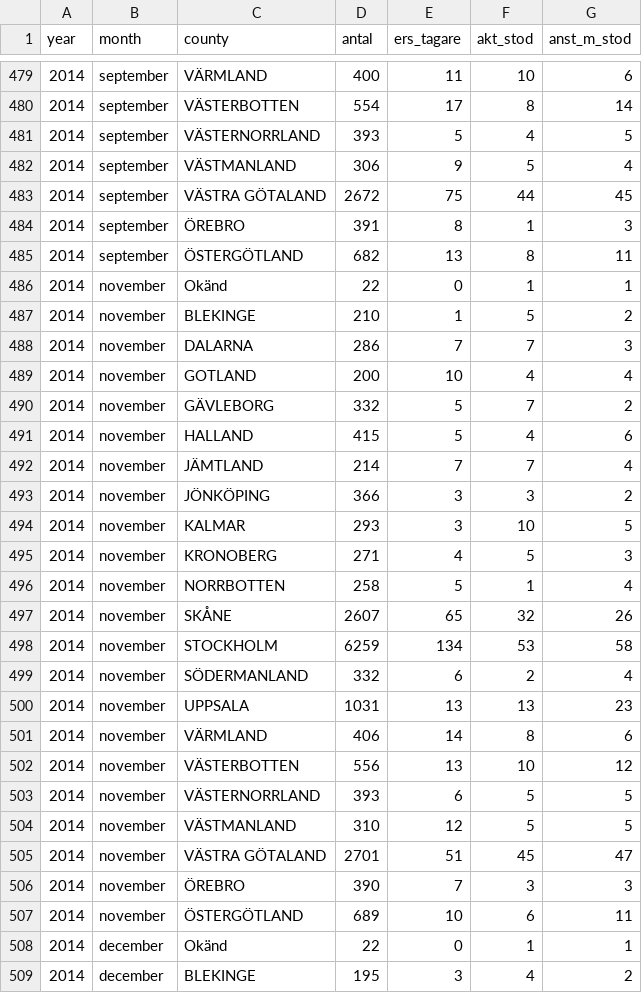
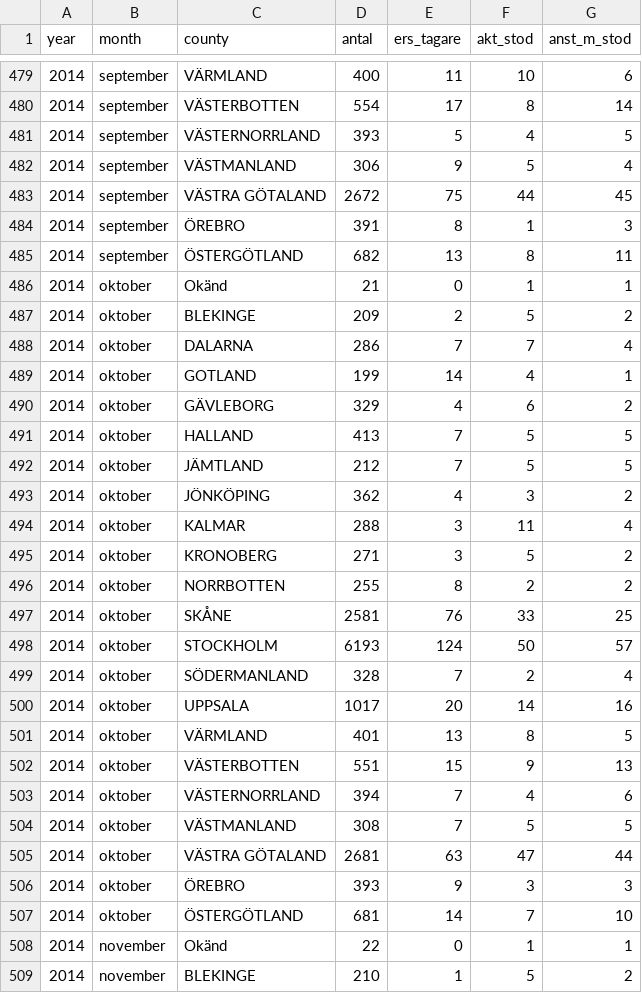
Before and after one commit to MansMeg/DIK_analys, a CSV file: Data/ers_by_county.csv, drawn as a sheet; only a part is shown, gaps mark what is left out; the shorter side is filled out with more unchanged rows.

Commit message:
Uppdaterat med oktoberfil 2014

```diff
--- a/Data/ers_by_county.csv
+++ b/Data/ers_by_county.csv
@@ -485,2 +485,24 @@
 2014,"september","ÖSTERGÖTLAND",682,13,8,11
+2014,"oktober","Okänd",21,0,1,1
+2014,"oktober","BLEKINGE",209,2,5,2
+2014,"oktober","DALARNA",286,7,7,4
+2014,"oktober","GOTLAND",199,14,4,1
+2014,"oktober","GÄVLEBORG",329,4,6,2
+2014,"oktober","HALLAND",413,7,5,5
+2014,"oktober","JÄMTLAND",212,7,5,5
+2014,"oktober","JÖNKÖPING",362,4,3,2
+2014,"oktober","KALMAR",288,3,11,4
+2014,"oktober","KRONOBERG",271,3,5,2
+2014,"oktober","NORRBOTTEN",255,8,2,2
+2014,"oktober","SKÅNE",2581,76,33,25
+2014,"oktober","STOCKHOLM",6193,124,50,57
+2014,"oktober","SÖDERMANLAND",328,7,2,4
+2014,"oktober","UPPSALA",1017,20,14,16
+2014,"oktober","VÄRMLAND",401,13,8,5
+2014,"oktober","VÄSTERBOTTEN",551,15,9,13
+2014,"oktober","VÄSTERNORRLAND",394,7,4,6
+2014,"oktober","VÄSTMANLAND",308,7,5,5
+2014,"oktober","VÄSTRA GÖTALAND",2681,63,47,44
+2014,"oktober","ÖREBRO",393,9,3,3
+2014,"oktober","ÖSTERGÖTLAND",681,14,7,10
 2014,"november","Okänd",22,0,1,1
```
Also changed, not shown: Data/arb_prgm_a.csv, Data/ers_by_age.csv, 8 other files.
